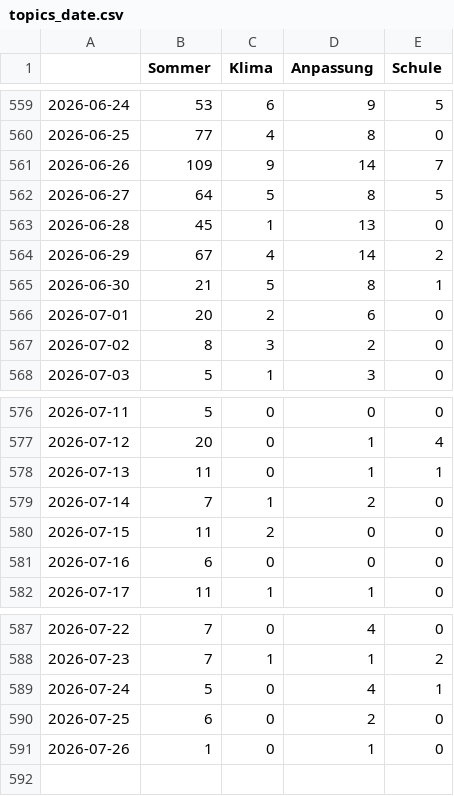
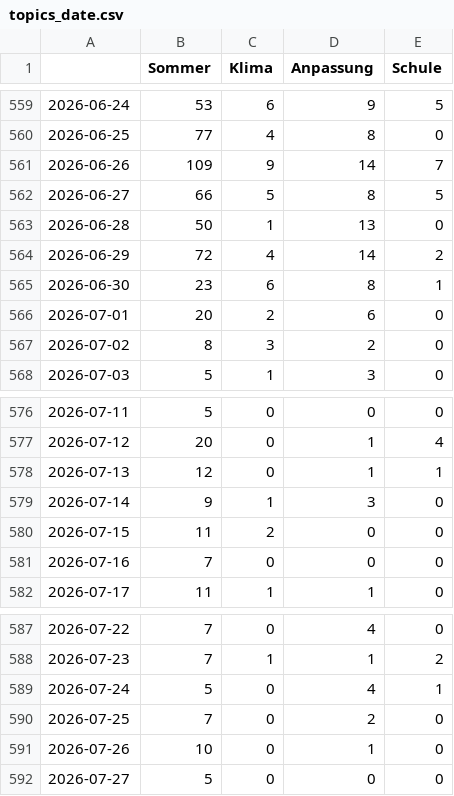
Before and after one commit to PhGeo-Word-Harvest/IceCreamIsComing, a CSV file: csv/topics_date.csv, drawn as a sheet; only a part is shown, gaps mark what is left out.

```diff
--- a/csv/topics_date.csv
+++ b/csv/topics_date.csv
@@ -561,6 +561,6 @@
 2026-06-26,109,9,14,7
-2026-06-27,64,5,8,5
-2026-06-28,45,1,13,0
-2026-06-29,67,4,14,2
-2026-06-30,21,5,8,1
+2026-06-27,66,5,8,5
+2026-06-28,50,1,13,0
+2026-06-29,72,4,14,2
+2026-06-30,23,6,8,1
 2026-07-01,20,2,6,0
@@ -577,6 +577,6 @@
 2026-07-12,20,0,1,4
-2026-07-13,11,0,1,1
-2026-07-14,7,1,2,0
+2026-07-13,12,0,1,1
+2026-07-14,9,1,3,0
 2026-07-15,11,2,0,0
-2026-07-16,6,0,0,0
+2026-07-16,7,0,0,0
 2026-07-17,11,1,1,0
@@ -589,3 +589,4 @@
 2026-07-24,5,0,4,1
-2026-07-25,6,0,2,0
-2026-07-26,1,0,1,0
+2026-07-25,7,0,2,0
+2026-07-26,10,0,1,0
+2026-07-27,5,0,0,0
```
Also changed, not shown: 4 other files.
